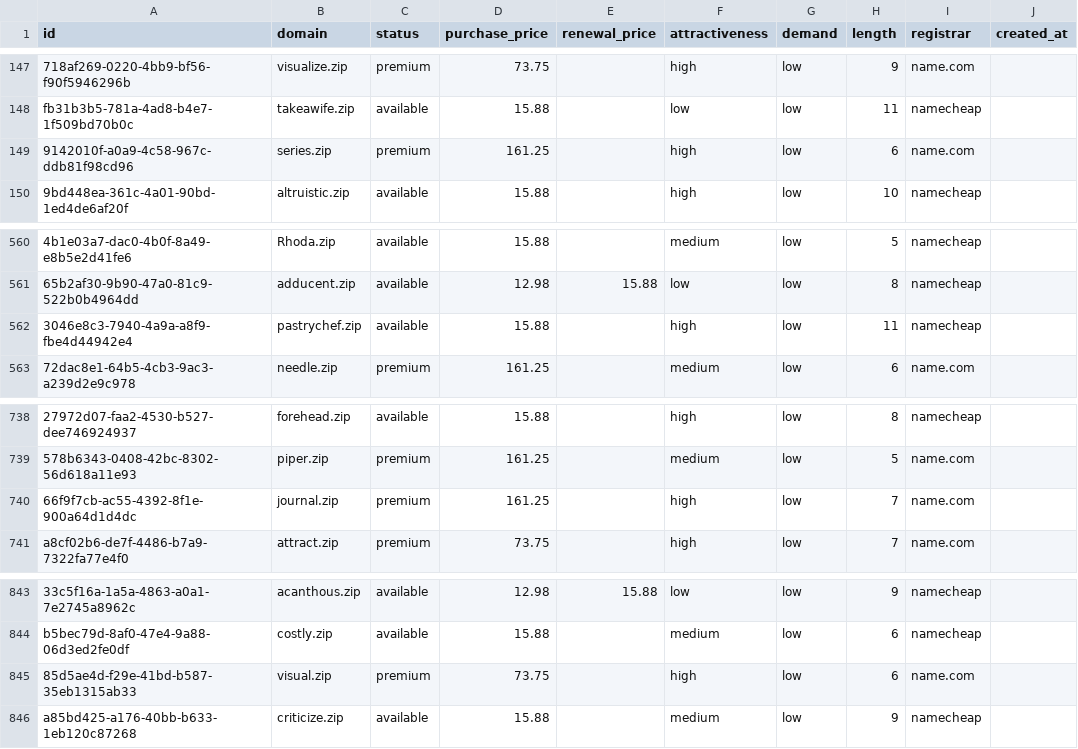
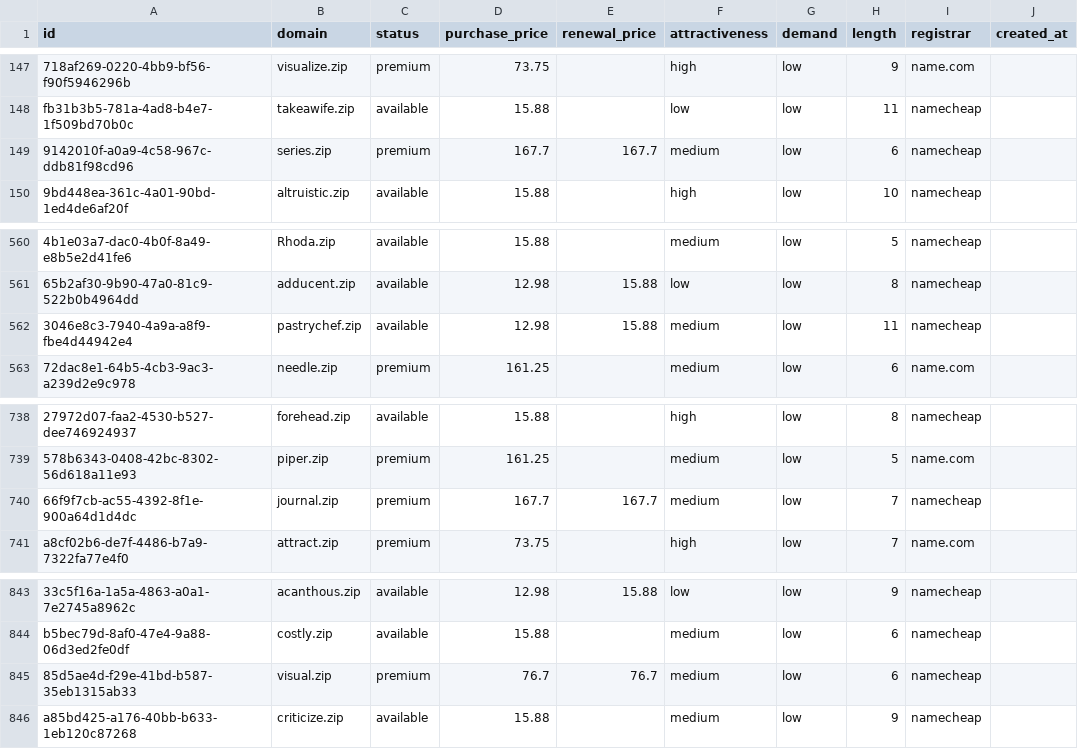
Before and after one commit to UniqueDomains/zip-oneword-domains, a CSV file: zip.csv, drawn as a sheet; only a part is shown, gaps mark what is left out; the diff names each change by its address in the sheet, - before the commit and + after, or states it on an @@ line.

Commit message:
Domains update

```diff
--- a/zip.csv
+++ b/zip.csv
-D149 (purchase_price): 161.25
+D149 (purchase_price): 167.7
-E149 (renewal_price): (empty)
+E149 (renewal_price): 167.7
-F149 (attractiveness): high
+F149 (attractiveness): medium
-I149 (registrar): name.com
+I149 (registrar): namecheap
-D562 (purchase_price): 15.88
+D562 (purchase_price): 12.98
-E562 (renewal_price): (empty)
+E562 (renewal_price): 15.88
-F562 (attractiveness): high
+F562 (attractiveness): medium
-D740 (purchase_price): 161.25
+D740 (purchase_price): 167.7
-E740 (renewal_price): (empty)
+E740 (renewal_price): 167.7
-F740 (attractiveness): high
+F740 (attractiveness): medium
-I740 (registrar): name.com
+I740 (registrar): namecheap
-D845 (purchase_price): 73.75
+D845 (purchase_price): 76.7
-E845 (renewal_price): (empty)
+E845 (renewal_price): 76.7
-F845 (attractiveness): high
+F845 (attractiveness): medium
-I845 (registrar): name.com
+I845 (registrar): namecheap
```
Also changed, not shown: 4 other files.
